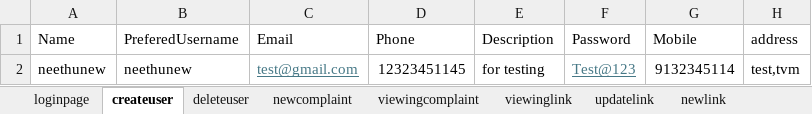
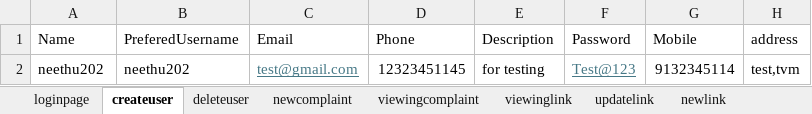
Before and after one commit to neethucdac/Saran, an Excel workbook: Saran/src/main/resources/testdatalogin.xlsx, sheet createuser, drawn as a sheet; values as stored, in another font and other column widths than the file's, no borders; the diff names each change by its address in the sheet, - before the commit and + after, or states it on an @@ line.

```diff
--- a/Saran/src/main/resources/testdatalogin.xlsx (sheet createuser)
+++ b/Saran/src/main/resources/testdatalogin.xlsx (sheet createuser)
-A2 (Name): neethunew
+A2 (Name): neethu202
-B2 (PreferedUsername): neethunew
+B2 (PreferedUsername): neethu202
```
Also changed, not shown: Saran/target/classes/testdatalogin.xlsx, 21 other files.
